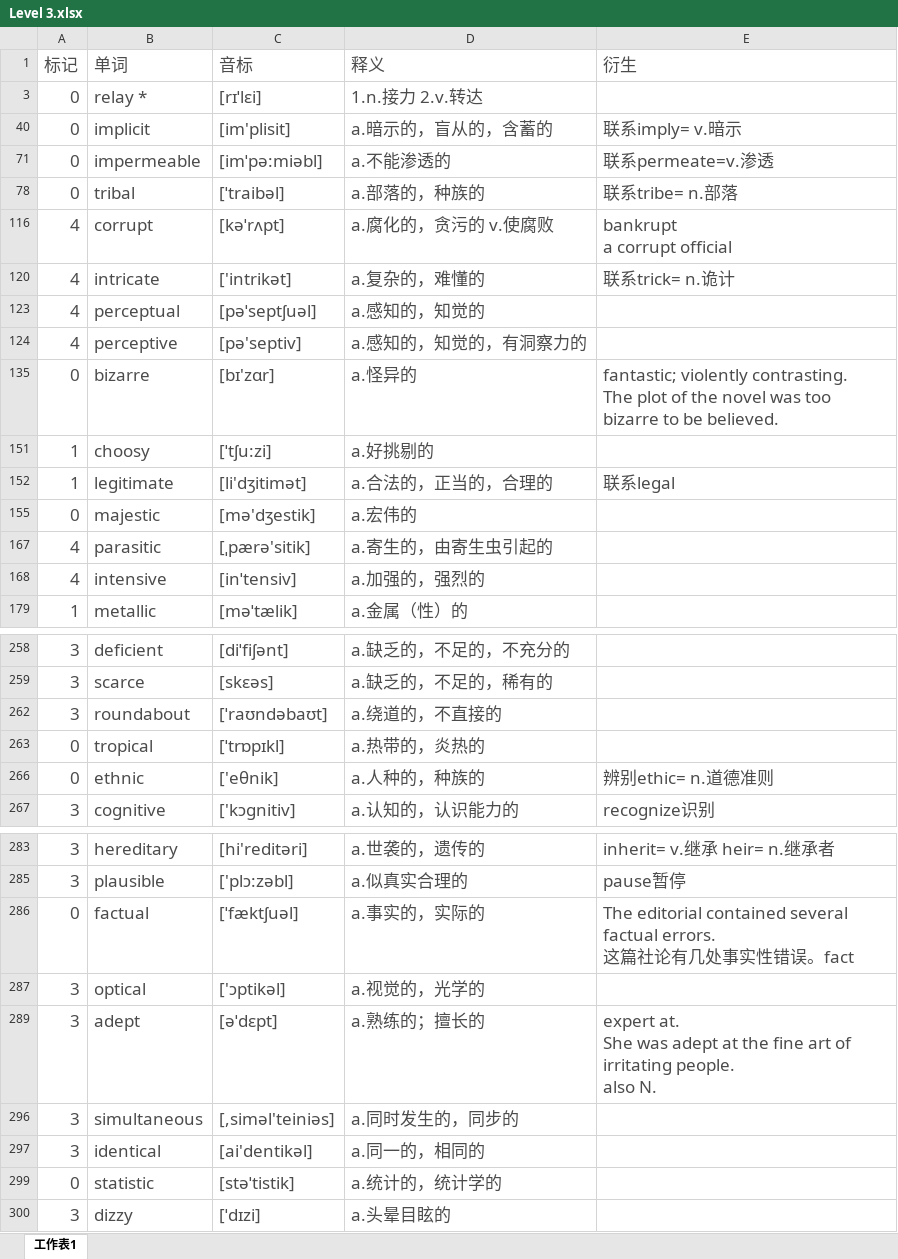
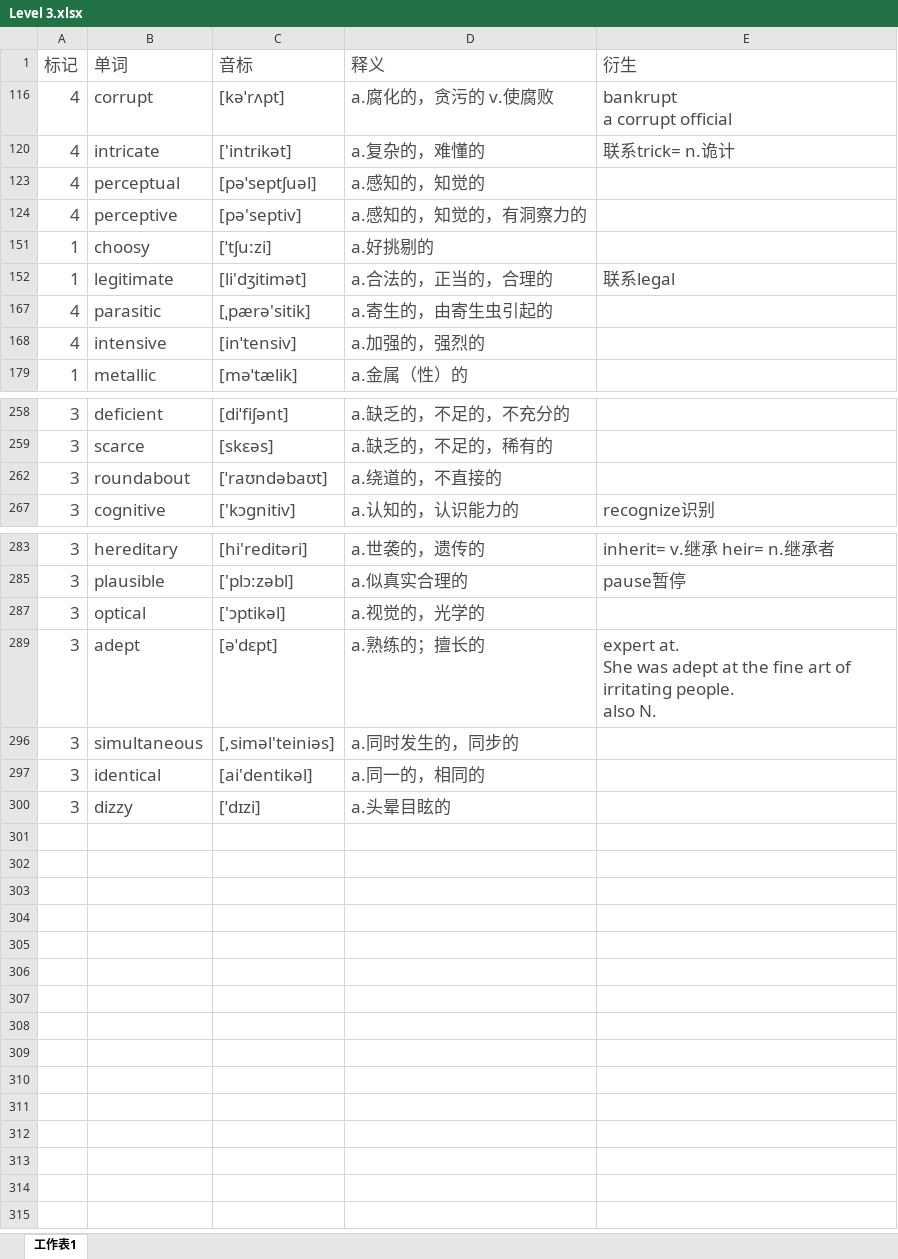
Before and after one commit to mytEcust/toefllevellist, an Excel workbook: Level 3.xlsx, sheet 工作表1, drawn as a sheet; only a part is shown, gaps mark what is left out; values as stored, in another font and other column widths than the file's, no borders; charts and pictures not drawn; ↵ is a line break in a cell; the diff covers the shown part only; the diff names each change by its address in the sheet, - before the commit and + after, or states it on an @@ line.

Commit message:
10.15

```diff
--- a/Level 3.xlsx (sheet 工作表1)
+++ b/Level 3.xlsx (sheet 工作表1)
@@ row 3 hidden: 0 | relay * | [rɪˈlɛi] | 1.n.接力 2.v.转达 @@
@@ row 40 hidden: 0 | implicit | [im'plisit] | a.暗示的，盲从的，含蓄的 | 联系imply= v.暗示 @@
@@ row 71 hidden: 0 | impermeable | [imˈpə:miəbl] | a.不能渗透的 | 联系permeate=v.渗透 @@
@@ row 78 hidden: 0 | tribal | [ˈtraibəl] | a.部落的，种族的 | 联系tribe= n.部落 @@
@@ row 135 hidden: 0 | bizarre | [bɪ'zɑr] | a.怪异的 | fantastic; violently contrasting. ↵ The plot of the novel was too bizarre to be believed. @@
@@ row 155 hidden: 0 | majestic | [mə'dʒestik] | a.宏伟的 @@
@@ row 263 hidden: 0 | tropical | [ˈtrɒpɪkl] | a.热带的，炎热的 @@
@@ row 266 hidden: 0 | ethnic | ['eθnik] | a.人种的，种族的 | 辨别ethic= n.道德准则 @@
@@ row 286 hidden: 0 | factual | [ˈfæktʃuəl] | a.事实的，实际的 | The editorial contained several factual errors. ↵ 这篇社论有几处事实性错误。fact @@
@@ row 299 hidden: 0 | statistic | [stəˈtistik] | a.统计的，统计学的 @@
```
Also changed, not shown: 2 hidden or unhidden rows elsewhere in this sheet, charts or pictures.
